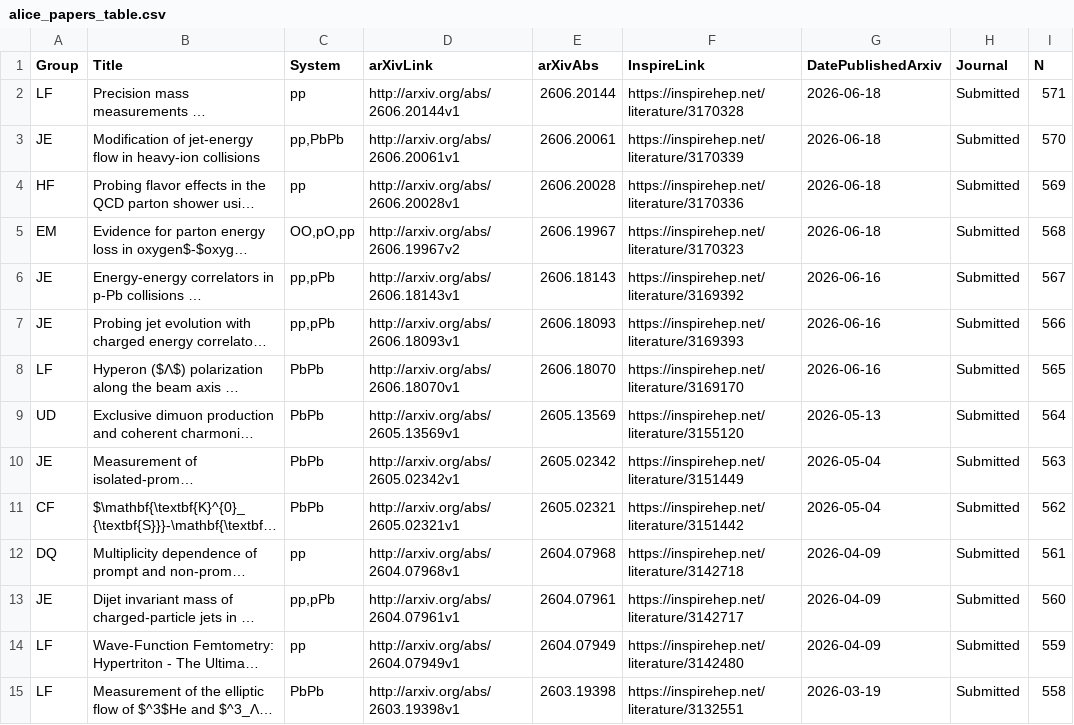
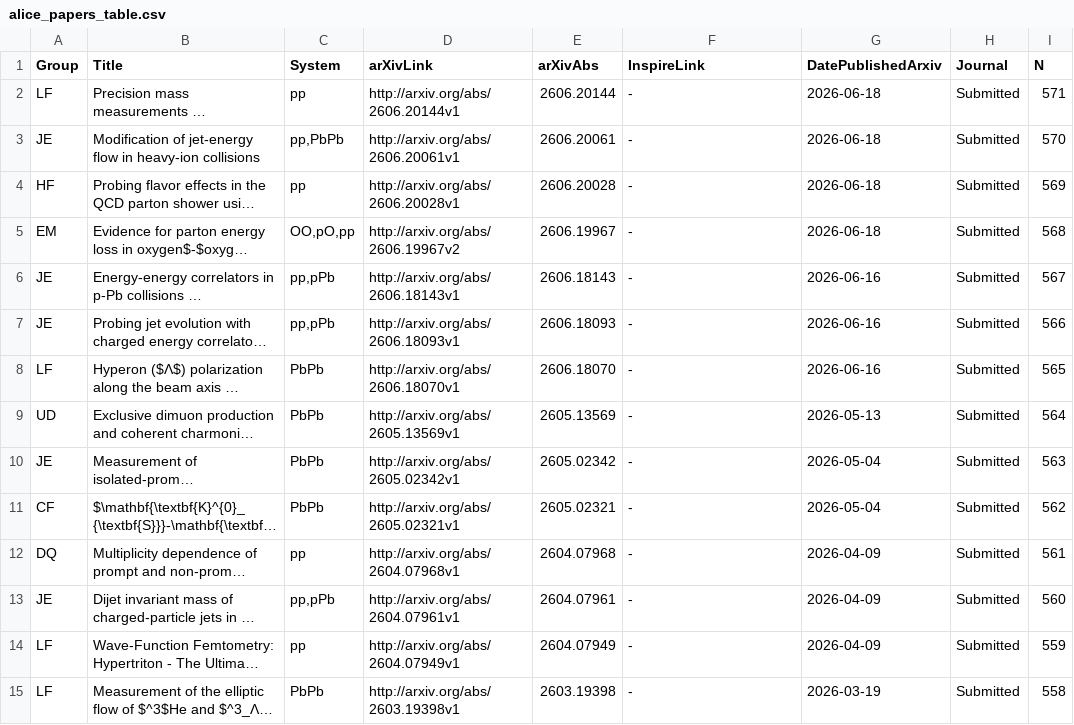
Before and after one commit to matplo/alice_papers, a CSV file: twiki/alice_papers_table.csv, drawn as a sheet; only a part is shown; long unchanged cells end in …; the diff covers the shown part only; the diff names each change by its address in the sheet, - before the commit and + after, or states it on an @@ line.

```diff
--- a/twiki/alice_papers_table.csv
+++ b/twiki/alice_papers_table.csv
-F2 (InspireLink): https://inspirehep.net/literature/3170328
+F2 (InspireLink): -
-F3 (InspireLink): https://inspirehep.net/literature/3170339
+F3 (InspireLink): -
-F4 (InspireLink): https://inspirehep.net/literature/3170336
+F4 (InspireLink): -
-F5 (InspireLink): https://inspirehep.net/literature/3170323
+F5 (InspireLink): -
-F6 (InspireLink): https://inspirehep.net/literature/3169392
+F6 (InspireLink): -
-F7 (InspireLink): https://inspirehep.net/literature/3169393
+F7 (InspireLink): -
-F8 (InspireLink): https://inspirehep.net/literature/3169170
+F8 (InspireLink): -
-F9 (InspireLink): https://inspirehep.net/literature/3155120
+F9 (InspireLink): -
-F10 (InspireLink): https://inspirehep.net/literature/3151449
+F10 (InspireLink): -
-F11 (InspireLink): https://inspirehep.net/literature/3151442
+F11 (InspireLink): -
-F12 (InspireLink): https://inspirehep.net/literature/3142718
+F12 (InspireLink): -
-F13 (InspireLink): https://inspirehep.net/literature/3142717
+F13 (InspireLink): -
-F14 (InspireLink): https://inspirehep.net/literature/3142480
+F14 (InspireLink): -
-F15 (InspireLink): https://inspirehep.net/literature/3132551
+F15 (InspireLink): -
```
Also changed, not shown: 17 edited cells elsewhere in this file, 6 other files.
